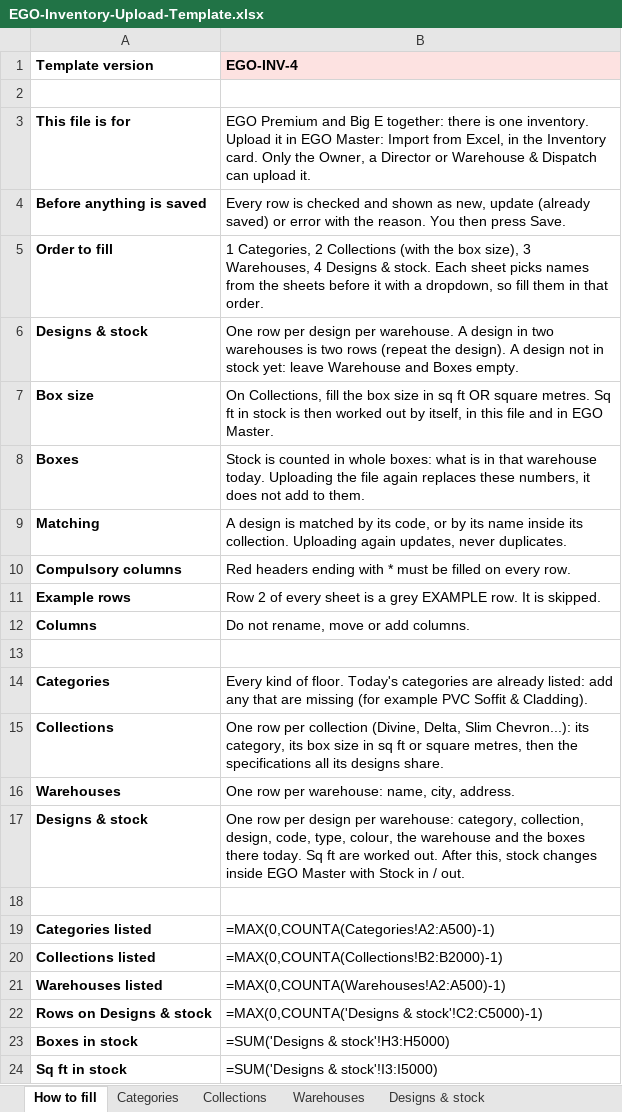
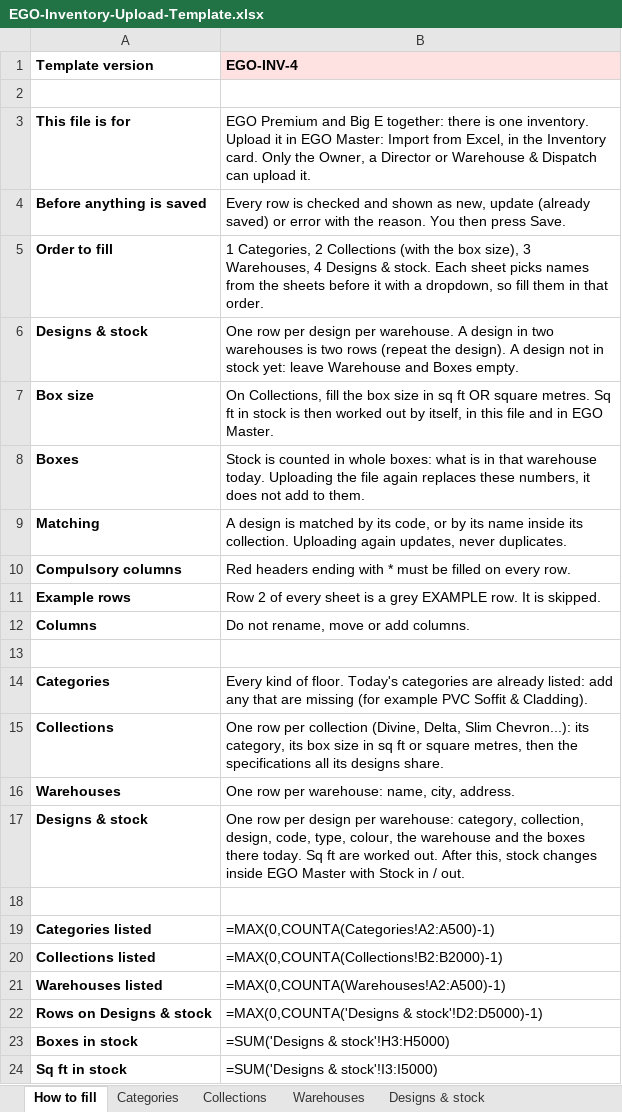
Before and after one commit to Sandy-zippy/kickscale-landing, an Excel workbook: ego/EGO-Inventory-Upload-Template.xlsx, sheet How to fill, drawn as a sheet; values as stored, in another font and other column widths than the file's, no borders; formulas without a stored value are shown as written; the diff names each change by its address in the sheet, - before the commit and + after, or states it on an @@ line.

```diff
--- a/ego/EGO-Inventory-Upload-Template.xlsx (sheet How to fill)
+++ b/ego/EGO-Inventory-Upload-Template.xlsx (sheet How to fill)
-B22 (EGO-INV-4): =MAX(0,COUNTA('Designs & stock'!C2:C5000)-1)
+B22 (EGO-INV-4): =MAX(0,COUNTA('Designs & stock'!D2:D5000)-1)
```
Also changed, not shown: sheet Designs & stock, ego/Big-E-Upload-Template.xlsx, ego/EGO-Premium-Upload-Template.xlsx, 6 other files.
